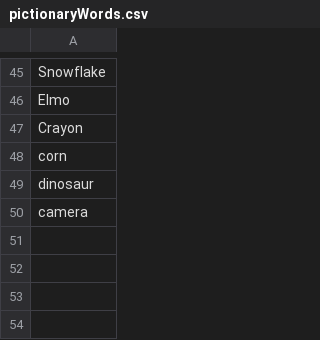
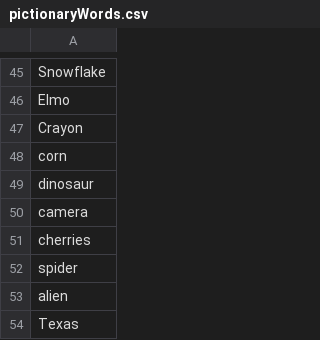
Before and after one commit to annie-jay/CS_111_final_project, a CSV file: pictionaryWords.csv, drawn as a sheet; only a part is shown, gaps mark what is left out; the diff names each change by its address in the sheet, - before the commit and + after, or states it on an @@ line.

```diff
--- a/pictionaryWords.csv
+++ b/pictionaryWords.csv
+row 51: cherries
+row 52: spider
+row 53: alien
+row 54: Texas
```
Also changed, not shown: 1 other file.
